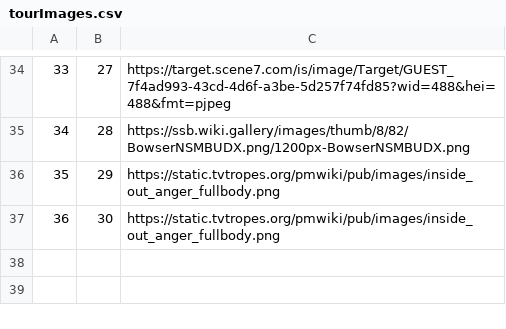
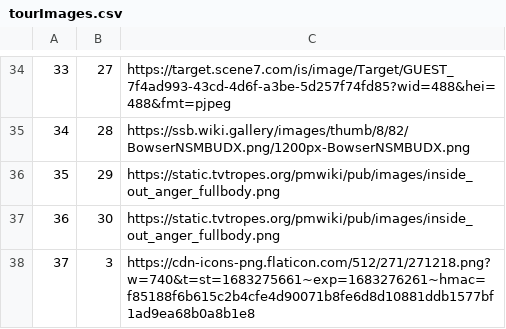
Before and after one commit to kovacevicanja/sims-grupa3-teamA, a CSV file: Resources/Data/tourImages.csv, drawn as a sheet; only a part is shown, gaps mark what is left out; the diff names each change by its address in the sheet, - before the commit and + after, or states it on an @@ line.

```diff
--- a/Resources/Data/tourImages.csv
+++ b/Resources/Data/tourImages.csv
+row 38: 37 | 3 | https://cdn-icons-png.flaticon.com/512/271/271218.png?w=740&t=st=1683275661~exp=1683276261~hmac=f85188f6b615c2b4cfe4d90071b8fe6d8d10881ddb1577bf1ad9ea68b0a8b1e8
```
Also changed, not shown: Resources/Data/tourLocations.csv, Resources/Data/tourRequests.csv, 10 other files.
